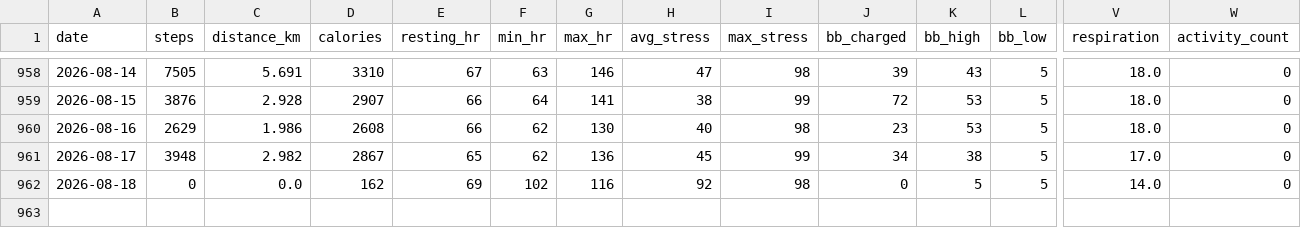
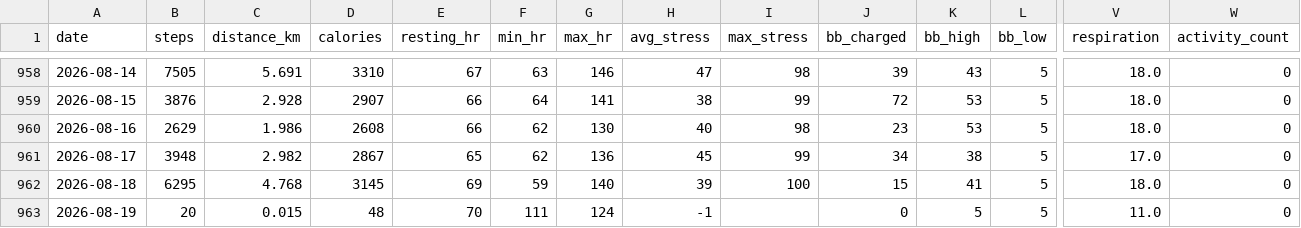
Before and after one commit to chenzihuan67/garmin-sync, a CSV file: summary.csv, drawn as a sheet; only a part is shown, gaps mark what is left out; rows hold the shown columns only; the diff names each change by its address in the sheet, - before the commit and + after, or states it on an @@ line.

```diff
--- a/summary.csv
+++ b/summary.csv
-B962 (steps): 0
+B962 (steps): 6295
-C962 (distance_km): 0.0
+C962 (distance_km): 4.768
-D962 (calories): 162
+D962 (calories): 3145
-F962 (min_hr): 102
+F962 (min_hr): 59
-G962 (max_hr): 116
+G962 (max_hr): 140
-H962 (avg_stress): 92
+H962 (avg_stress): 39
-I962 (max_stress): 98
+I962 (max_stress): 100
-J962 (bb_charged): 0
+J962 (bb_charged): 15
-K962 (bb_high): 5
+K962 (bb_high): 41
-V962 (respiration): 14.0
+V962 (respiration): 18.0
+row 963: 2026-08-19 | 20 | 0.015 | 48 | 70 | 111 | 124 | -1 |  | 0 | 5 | 5 | 11.0 | 0
```
Also changed, not shown: 3 other files.
